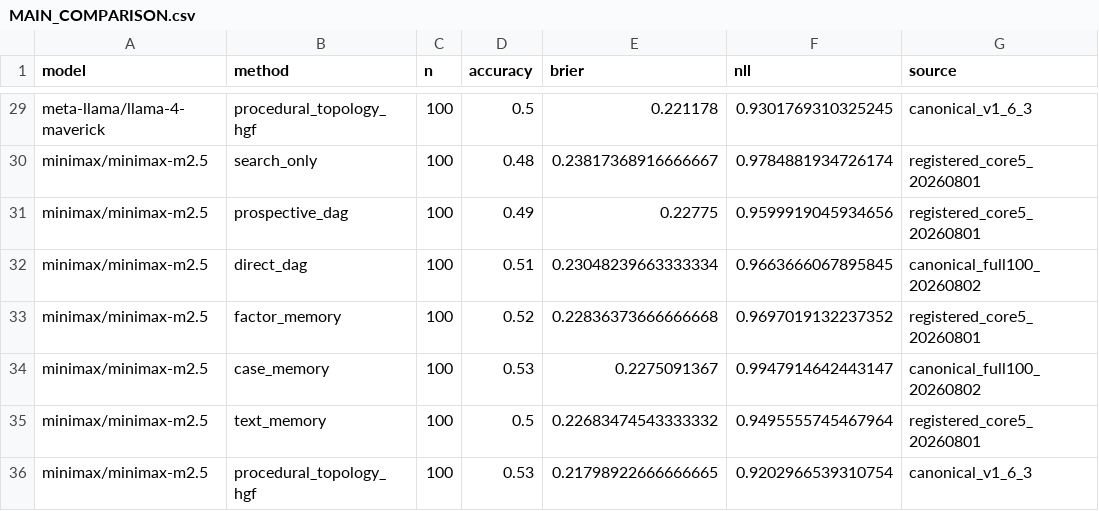
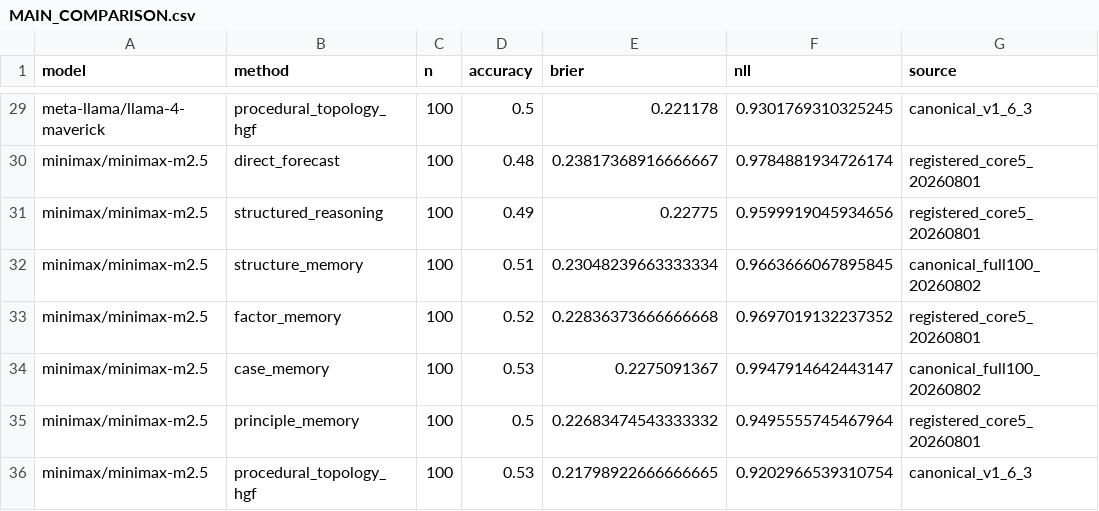
Before and after one commit to jinsaaang/reform, a CSV file: results/MAIN_COMPARISON.csv, drawn as a sheet; only a part is shown, gaps mark what is left out; the diff covers the shown part only; the diff names each change by its address in the sheet, - before the commit and + after, or states it on an @@ line.

Commit message:
Rename the baselines to their paper names
The repository carried three names for the same six baselines: the method key
on the CLI, the METHOD_LABELS string in each result row, and a third wording
in results/. All three now use the paper's names, and the paper's grouping is
recorded alongside them.

  search_only     -> direct_forecast       Direct Forecast        No-memory
  prospective_dag -> structured_reasoning  Structured Reasoning   No-memory
  factor_memory   -> factor_memory         Factor Memory          Resolved-event memory
  text_memory     -> principle_memory      Principle Memory       Resolved-event memory
  case_memory     -> case_memory           Case Memory            Resolved-event memory
  direct_dag      -> structure_memory      Structure Memory       Resolved-event memory

The boundary-mapping seed was derived from the method key itself, via
seed_role=f"paper-{method}-boundary". Renaming the keys would have changed
every boundary seed and therefore the sampled forecasts. _BOUNDARY_SEED_ROLES
now pins each method to the role string the registered runs used, so the seeds
are unchanged; 42 sampled seeds match, covering the six boundary roles, the
five memory-type reasoning roles, and the three prospective-DAG roles.

Also preserved verbatim because they go on the wire or into a seed:
single_prospective_dag_plan, plain_text_hindsight_memory, and
plain-text-hindsight-memory.

hgf/text_memory.py becomes hgf/principle_memory.py with its three helpers
renamed to match, and its docstring now describes what the module does instead
of a three-arm experiment that no longer exists. The distilled-memory cache
directory moves from memory_cache/text to memory_cache/principle.

results/ tables and CSVs are renamed and reordered into the paper's order,
grouped by model as before. All 42 (model, method) numbers compared equal to
the ones on final.

Case filenames change with the keys, so a run directory produced before this
commit will not resume; those methods re-run from scratch.

```diff
--- a/results/MAIN_COMPARISON.csv
+++ b/results/MAIN_COMPARISON.csv
-B30 (method): search_only
+B30 (method): direct_forecast
-B31 (method): prospective_dag
+B31 (method): structured_reasoning
-B32 (method): direct_dag
+B32 (method): structure_memory
-B35 (method): text_memory
+B35 (method): principle_memory
```
Also changed, not shown: 16 edited cells elsewhere in this file, results/RESOURCE_SUMMARY.csv, 8 other files.
